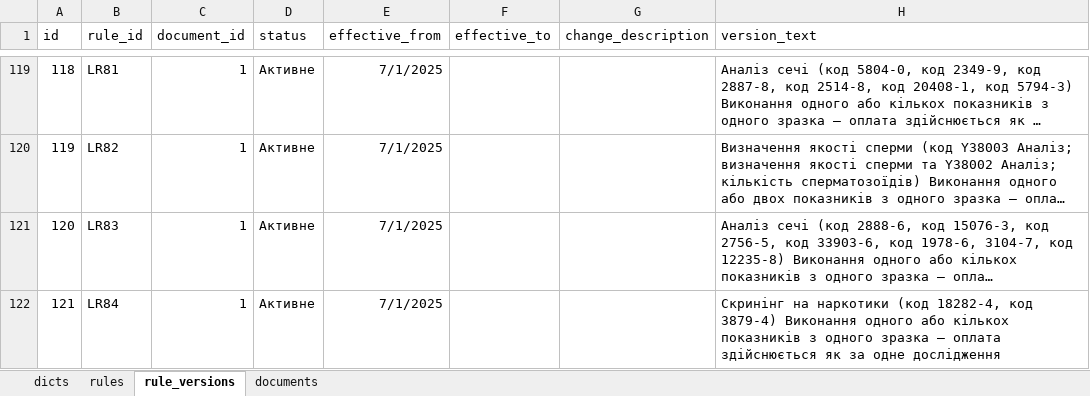
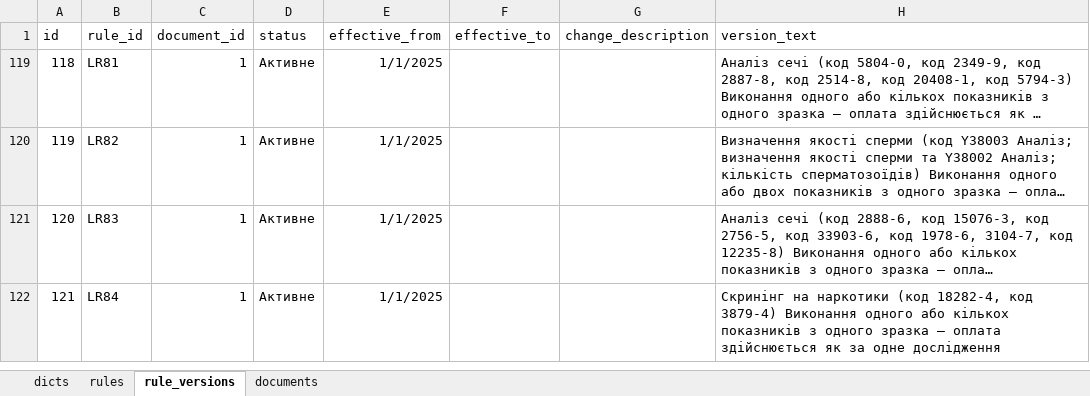
Before and after one commit to olekoval/prodject_rules, an Excel workbook: data/database.xlsx, sheet rule_versions, drawn as a sheet; only a part is shown, gaps mark what is left out; long unchanged cells end in …; values as stored, in another font and other column widths than the file's, no borders; the diff covers the shown part only; the diff names each change by its address in the sheet, - before the commit and + after, or states it on an @@ line.

Commit message:
Додани всі зміни згідно наказу 620 додаток 1

```diff
--- a/data/database.xlsx (sheet rule_versions)
+++ b/data/database.xlsx (sheet rule_versions)
-E119:E122 (effective_from): 7/1/2025
+E119:E122 (effective_from): 1/1/2025
```
Also changed, not shown: 2 added rows, 2 removed rows, 115 hidden or unhidden rows and 4 edited cells elsewhere in this sheet, sheet dicts, sheet rules, hidden cells.
